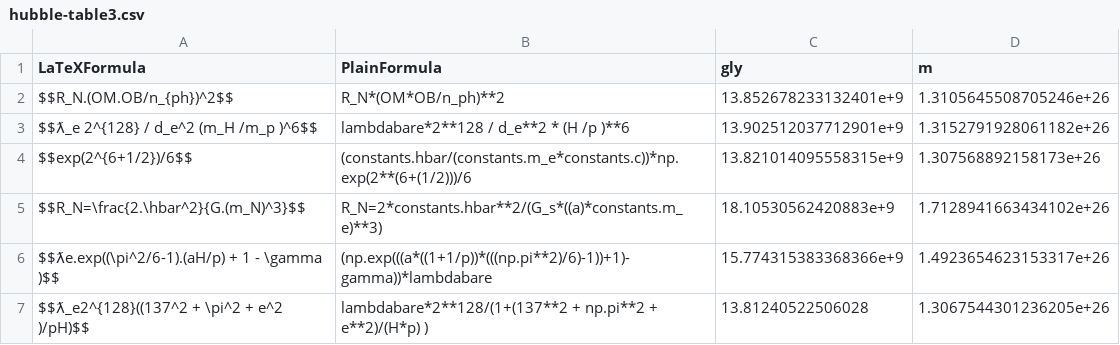
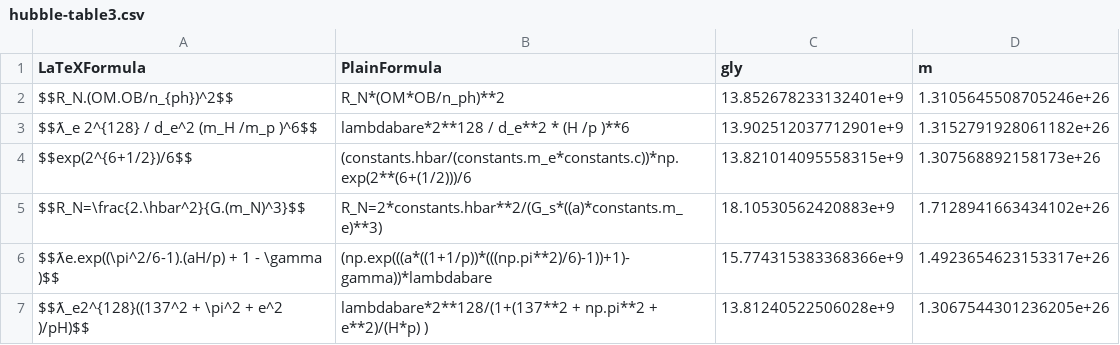
Before and after one commit to LaGuer/hubble-table, a CSV file: hubble-table3.csv, drawn as a sheet.

Commit message:
Update hubble-table3.csv

```diff
--- a/hubble-table3.csv
+++ b/hubble-table3.csv
@@ -6,2 +6,2 @@ $$R_N=\frac{2.\hbar^2}{G.(m_N)^3}$$, R_N=2*constants.hbar**2/(G_s*((a)*constants
 $$ƛe.exp((\pi^2/6-1).(aH/p) + 1 - \gamma )$$, (np.exp(((a*((1+1/p))*(((np.pi**2)/6)-1))+1)-gamma))*lambdabare, 15.774315383368366e+9, 1.4923654623153317e+26
-$$ƛ_e2^{128}((137^2 + \pi^2 + e^2 )/pH)$$, lambdabare*2**128/(1+(137**2 + np.pi**2 + e**2)/(H*p) ), 13.81240522506028, 1.3067544301236205e+26
+$$ƛ_e2^{128}((137^2 + \pi^2 + e^2 )/pH)$$, lambdabare*2**128/(1+(137**2 + np.pi**2 + e**2)/(H*p) ), 13.81240522506028e+9, 1.3067544301236205e+26
```
